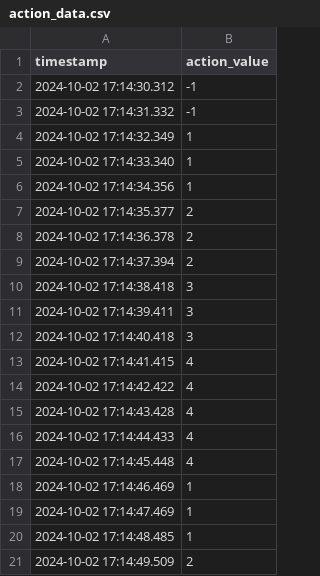
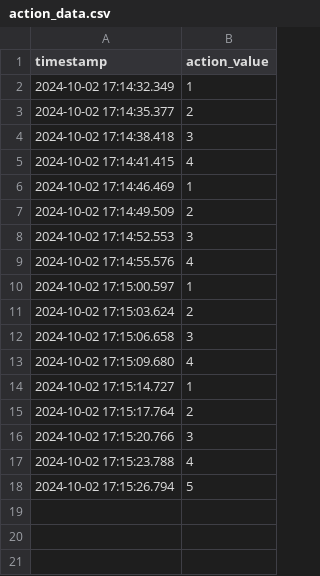
Before and after one commit to UniversumX/Universum, a CSV file: DataCollection/data/103/1/1/action_data.csv, drawn as a sheet; only a part is shown; the shorter side is filled out with more unchanged rows; the diff covers the shown part only; the diff names each change by its address in the sheet, - before the commit and + after, or states it on an @@ line.

```diff
--- a/DataCollection/data/103/1/1/action_data.csv
+++ b/DataCollection/data/103/1/1/action_data.csv
-row 2: 2024-10-02 17:14:30.312 | -1
-row 3: 2024-10-02 17:14:31.332 | -1
-row 5: 2024-10-02 17:14:33.340 | 1
-row 6: 2024-10-02 17:14:34.356 | 1
-row 8: 2024-10-02 17:14:36.378 | 2
-row 9: 2024-10-02 17:14:37.394 | 2
-row 11: 2024-10-02 17:14:39.411 | 3
-row 12: 2024-10-02 17:14:40.418 | 3
-row 14: 2024-10-02 17:14:42.422 | 4
-row 15: 2024-10-02 17:14:43.428 | 4
-row 16: 2024-10-02 17:14:44.433 | 4
-row 17: 2024-10-02 17:14:45.448 | 4
-row 19: 2024-10-02 17:14:47.469 | 1
-row 20: 2024-10-02 17:14:48.485 | 1
```
Also changed, not shown: 28 removed rows elsewhere in this file, DataCollection/data/subject_info.csv, 42 other files.
